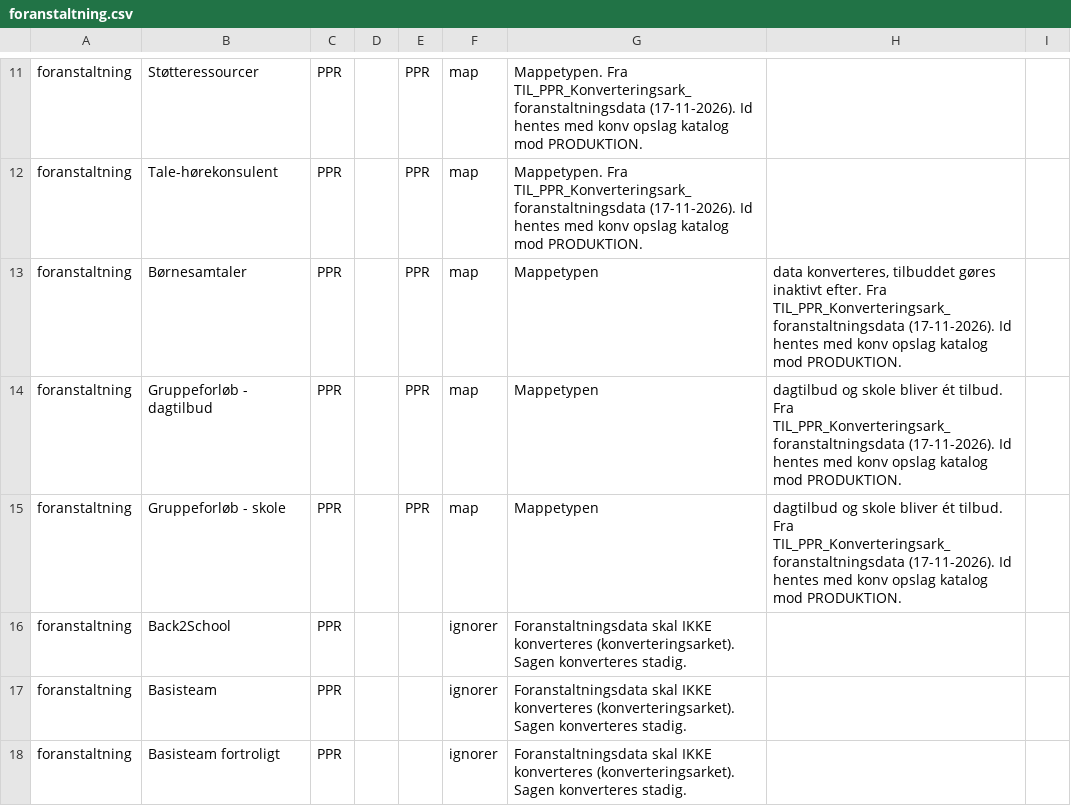
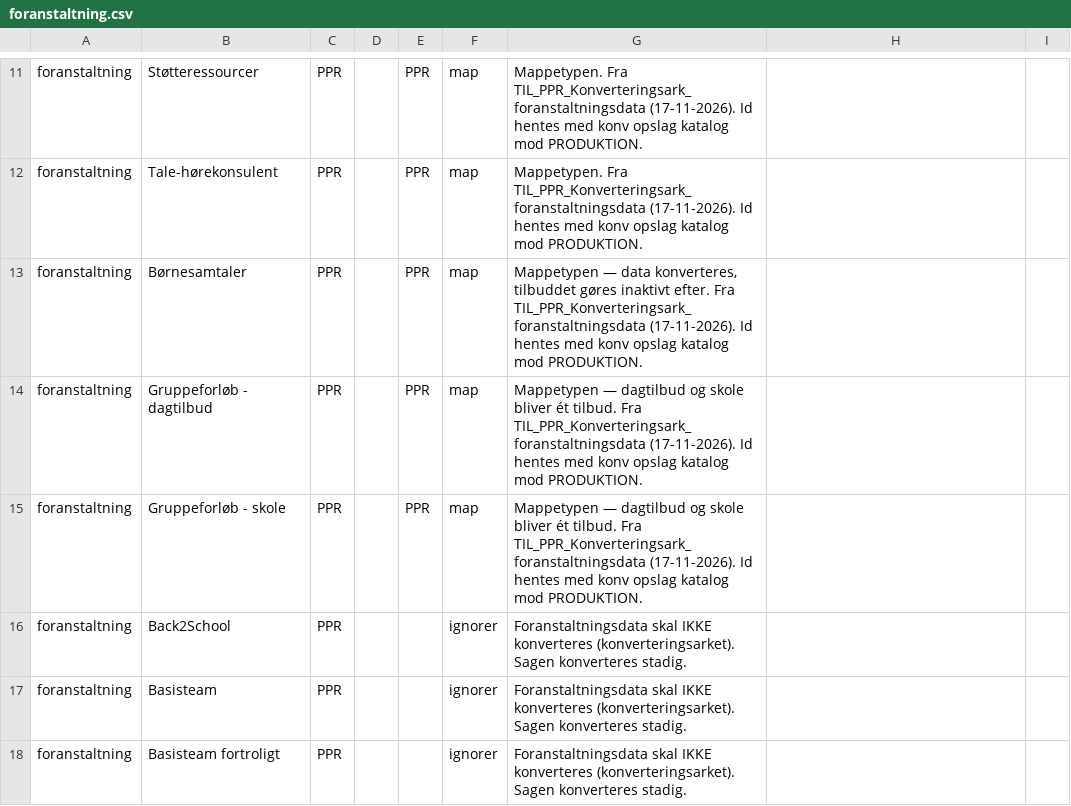
Before and after one commit to AAK-MBU/konvertering-go-til-sbsys, a CSV file: mapping/foranstaltning.csv, drawn as a sheet; only a part is shown, gaps mark what is left out.

Commit message:
Mapping-CSV: semikolon i kommentar; test for antal felter pr. række

```diff
--- a/mapping/foranstaltning.csv
+++ b/mapping/foranstaltning.csv
@@ -12,5 +12,5 @@ foranstaltning;Støtteressourcer;PPR;;PPR;map;Mappetypen. Fra TIL_PPR_Konverteri
 foranstaltning;Tale-hørekonsulent;PPR;;PPR;map;Mappetypen. Fra TIL_PPR_Konverteringsark_foranstaltningsdata (17-11-2026). Id hentes med konv opslag katalog mod PRODUKTION.;;
-foranstaltning;Børnesamtaler;PPR;;PPR;map;Mappetypen; data konverteres, tilbuddet gøres inaktivt efter. Fra TIL_PPR_Konverteringsark_foranstaltningsdata (17-11-2026). Id hentes med konv opslag katalog mod PRODUKTION.;;
-foranstaltning;Gruppeforløb - dagtilbud;PPR;;PPR;map;Mappetypen; dagtilbud og skole bliver ét tilbud. Fra TIL_PPR_Konverteringsark_foranstaltningsdata (17-11-2026). Id hentes med konv opslag katalog mod PRODUKTION.;;
-foranstaltning;Gruppeforløb - skole;PPR;;PPR;map;Mappetypen; dagtilbud og skole bliver ét tilbud. Fra TIL_PPR_Konverteringsark_foranstaltningsdata (17-11-2026). Id hentes med konv opslag katalog mod PRODUKTION.;;
+foranstaltning;Børnesamtaler;PPR;;PPR;map;Mappetypen — data konverteres, tilbuddet gøres inaktivt efter. Fra TIL_PPR_Konverteringsark_foranstaltningsdata (17-11-2026). Id hentes med konv opslag katalog mod PRODUKTION.;;
+foranstaltning;Gruppeforløb - dagtilbud;PPR;;PPR;map;Mappetypen — dagtilbud og skole bliver ét tilbud. Fra TIL_PPR_Konverteringsark_foranstaltningsdata (17-11-2026). Id hentes med konv opslag katalog mod PRODUKTION.;;
+foranstaltning;Gruppeforløb - skole;PPR;;PPR;map;Mappetypen — dagtilbud og skole bliver ét tilbud. Fra TIL_PPR_Konverteringsark_foranstaltningsdata (17-11-2026). Id hentes med konv opslag katalog mod PRODUKTION.;;
 foranstaltning;Back2School;PPR;;;ignorer;Foranstaltningsdata skal IKKE konverteres (konverteringsarket). Sagen konverteres stadig.;;
```
Also changed, not shown: mapping/paragraf.csv, mapping/tilbud.csv, 1 other file.
